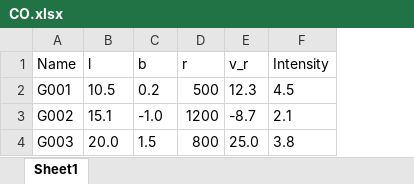
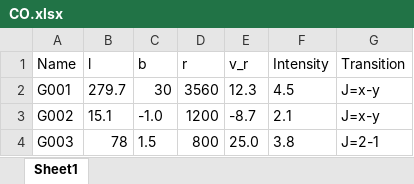
Before and after one commit to KoharuKunAstro/Project_3D_MilkyWay, an Excel workbook: CO.xlsx, sheet Sheet1, drawn as a sheet; values as stored, in another font and other column widths than the file's, no borders; the diff names each change by its address in the sheet, - before the commit and + after, or states it on an @@ line.

```diff
--- a/CO.xlsx (sheet Sheet1)
+++ b/CO.xlsx (sheet Sheet1)
+column G (Transition), rows 2-4: J=x-y | J=x-y | J=2-1
-B2 (l): 10.5
+B2 (l): 279.7
-C2 (b): 0.2
+C2 (b): 30
-D2 (r): 500
+D2 (r): 3560
-B4 (l): 20.0
+B4 (l): 78
```
Also changed, not shown: H2O.xlsx, HCO+.xlsx, 8 other files.
